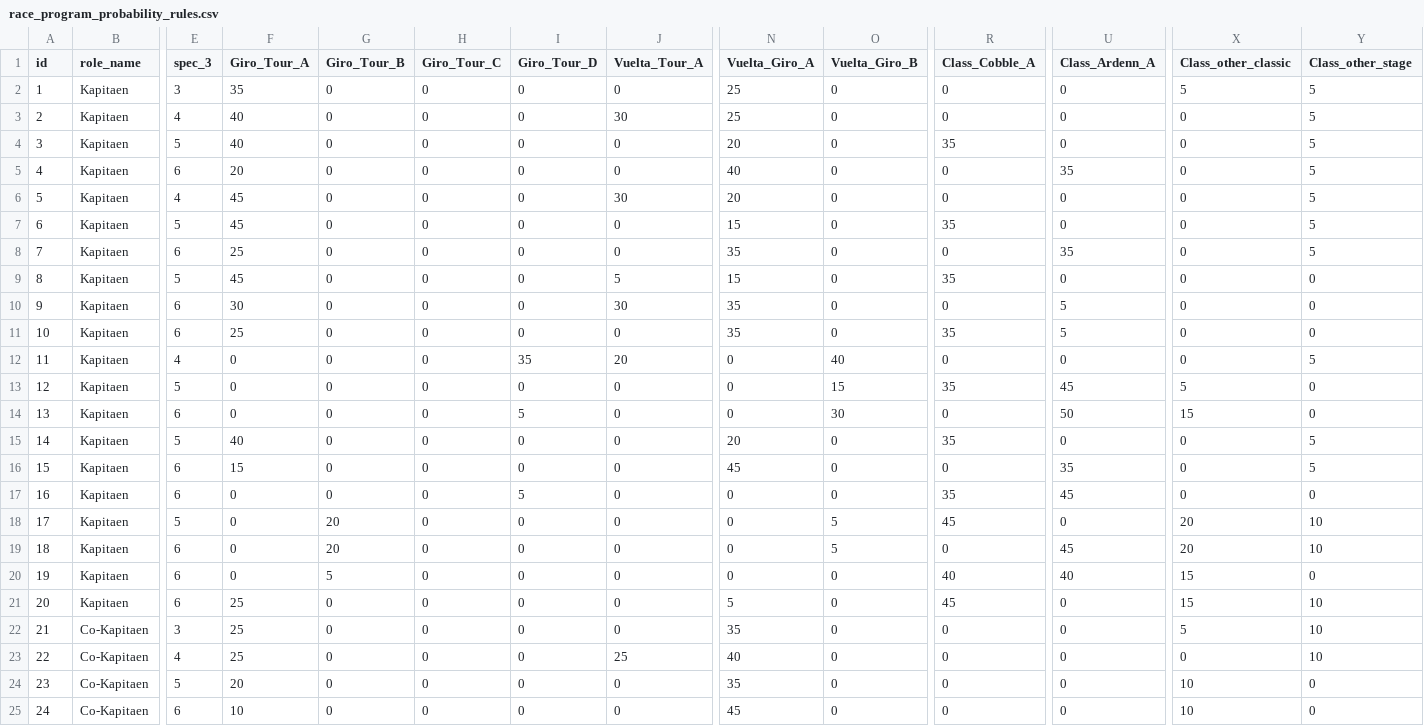
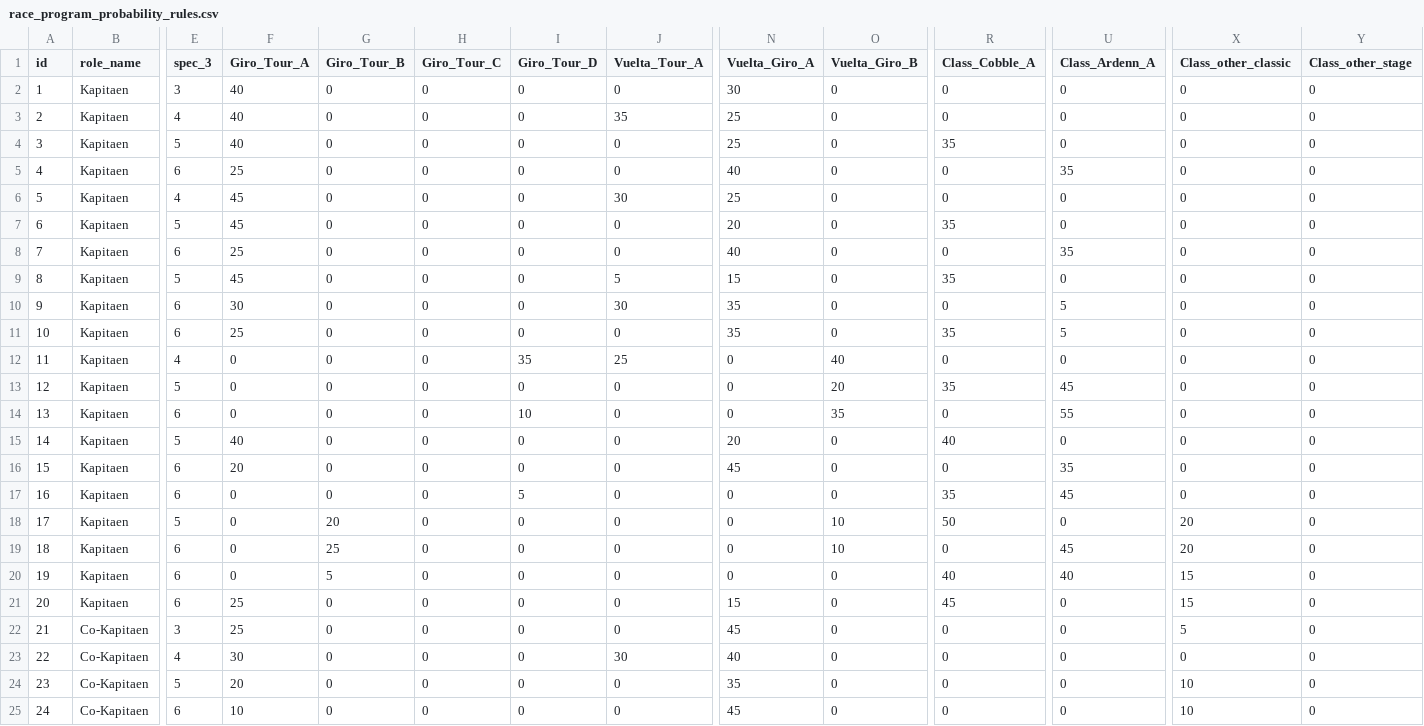
Before and after one commit to michaelkrinningersg-coder/velo, a CSV file: data/csv/race_program_probability_rules.csv, drawn as a sheet; only a part is shown, gaps mark what is left out; the diff covers the shown part only; the diff names each change by its address in the sheet, - before the commit and + after, or states it on an @@ line.

```diff
--- a/data/csv/race_program_probability_rules.csv
+++ b/data/csv/race_program_probability_rules.csv
-F2 (Giro_Tour_A): 35
+F2 (Giro_Tour_A): 40
-N2 (Vuelta_Giro_A): 25
+N2 (Vuelta_Giro_A): 30
-X2 (Class_other_classic): 5
+X2 (Class_other_classic): 0
-Y2:Y8 (Class_other_stage): 5
+Y2:Y8 (Class_other_stage): 0
-J3 (Vuelta_Tour_A): 30
+J3 (Vuelta_Tour_A): 35
-N4 (Vuelta_Giro_A): 20
+N4 (Vuelta_Giro_A): 25
-F5 (Giro_Tour_A): 20
+F5 (Giro_Tour_A): 25
-N6 (Vuelta_Giro_A): 20
+N6 (Vuelta_Giro_A): 25
-N7 (Vuelta_Giro_A): 15
+N7 (Vuelta_Giro_A): 20
-N8 (Vuelta_Giro_A): 35
+N8 (Vuelta_Giro_A): 40
-J12 (Vuelta_Tour_A): 20
+J12 (Vuelta_Tour_A): 25
-Y12 (Class_other_stage): 5
+Y12 (Class_other_stage): 0
-O13 (Vuelta_Giro_B): 15
+O13 (Vuelta_Giro_B): 20
-X13 (Class_other_classic): 5
+X13 (Class_other_classic): 0
-I14 (Giro_Tour_D): 5
+I14 (Giro_Tour_D): 10
-O14 (Vuelta_Giro_B): 30
+O14 (Vuelta_Giro_B): 35
-U14 (Class_Ardenn_A): 50
+U14 (Class_Ardenn_A): 55
-X14 (Class_other_classic): 15
+X14 (Class_other_classic): 0
-R15 (Class_Cobble_A): 35
+R15 (Class_Cobble_A): 40
-Y15:Y16 (Class_other_stage): 5
+Y15:Y16 (Class_other_stage): 0
-F16 (Giro_Tour_A): 15
+F16 (Giro_Tour_A): 20
-O18:O19 (Vuelta_Giro_B): 5
+O18:O19 (Vuelta_Giro_B): 10
-R18 (Class_Cobble_A): 45
+R18 (Class_Cobble_A): 50
-Y18:Y19 (Class_other_stage): 10
+Y18:Y19 (Class_other_stage): 0
-G19 (Giro_Tour_B): 20
+G19 (Giro_Tour_B): 25
-N21 (Vuelta_Giro_A): 5
+N21 (Vuelta_Giro_A): 15
-Y21:Y23 (Class_other_stage): 10
+Y21:Y23 (Class_other_stage): 0
-N22 (Vuelta_Giro_A): 35
+N22 (Vuelta_Giro_A): 45
-F23 (Giro_Tour_A): 25
+F23 (Giro_Tour_A): 30
-J23 (Vuelta_Tour_A): 25
+J23 (Vuelta_Tour_A): 30
```
Also changed, not shown: 86 edited cells elsewhere in this file, data/csv/race_categories.csv, data/csv/race_categories_bonus.csv, 52 other files.
